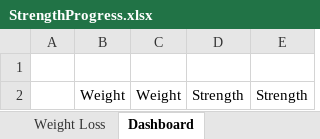
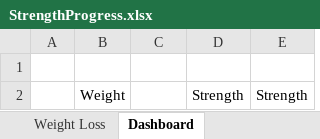
Before and after one commit to AzuResolute/ExcelRepo, an Excel workbook: StrengthProgress.xlsx, sheet Dashboard, drawn as a sheet; values as stored, in another font and other column widths than the file's, no borders; charts and pictures not drawn; the diff names each change by its address in the sheet, - before the commit and + after, or states it on an @@ line.

```diff
--- a/StrengthProgress.xlsx (sheet Dashboard)
+++ b/StrengthProgress.xlsx (sheet Dashboard)
-C2: Weight
+C2: (empty)
```
Also changed, not shown: sheet Weight Loss, charts or pictures.
